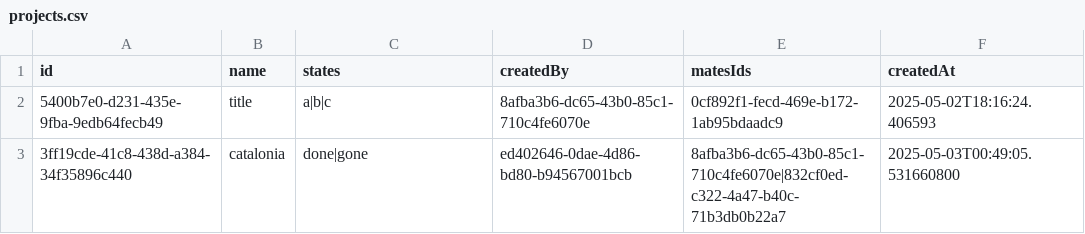
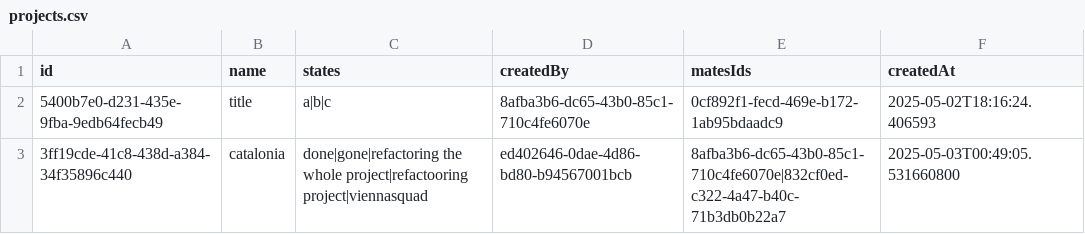
Before and after one commit to Vienna-Squad/PlanMateApp, a CSV file: projects.csv, drawn as a sheet.

```diff
--- a/projects.csv
+++ b/projects.csv
@@ -2,2 +2,2 @@ id,name,states,createdBy,matesIds,createdAt
 5400b7e0-d231-435e-9fba-9edb64fecb49,title,a|b|c,8afba3b6-dc65-43b0-85c1-710c4fe6070e,0cf892f1-fecd-469e-b172-1ab95bdaadc9,2025-05-02T18:16:24.406593
-3ff19cde-41c8-438d-a384-34f35896c440,catalonia,done|gone,ed402646-0dae-4d86-bd80-b94567001bcb,8afba3b6-dc65-43b0-85c1-710c4fe6070e|832cf0ed-c322-4a47-b40c-71b3db0b22a7,2025-05-03T00:49:05.531660800
+3ff19cde-41c8-438d-a384-34f35896c440,catalonia,done|gone|refactoring the whole project|refactooring project|viennasquad,ed402646-0dae-4d86-bd80-b94567001bcb,8afba3b6-dc65-43b0-85c1-710c4fe6070e|832cf0ed-c322-4a47-b40c-71b3db0b22a7,2025-05-03T00:49:05.531660800
```
Also changed, not shown: logs.csv, 4 other files.
